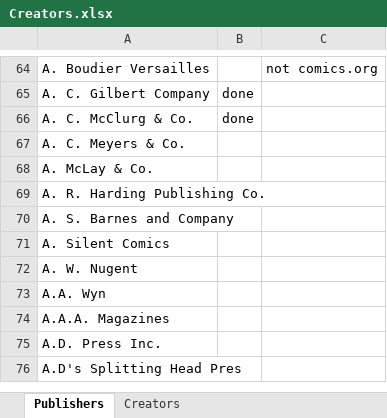
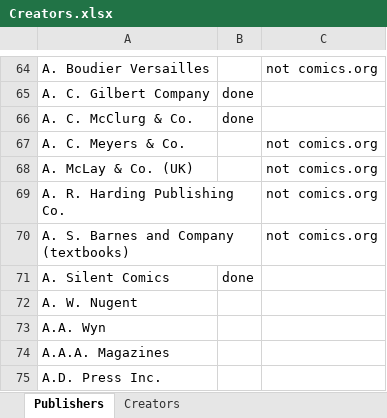
Before and after one commit to blzimg/blzimg.github.io, an Excel workbook: Creators.xlsx, sheet Publishers, drawn as a sheet; only a part is shown, gaps mark what is left out; the shorter side is filled out with more unchanged rows; values as stored, in another font and other column widths than the file's, no borders; removed rows and columns are numbered as before the commit, all else as after; the diff names each change by its address in the sheet, - before the commit and + after, or states it on an @@ line.

```diff
--- a/Creators.xlsx (sheet Publishers)
+++ b/Creators.xlsx (sheet Publishers)
-C67: (empty)
+C67: not comics.org
-row 68: A. McLay & Co.
+row 68: A. McLay & Co. (UK) |  | not comics.org
-C69: (empty)
+C69: not comics.org
-row 70: A. S. Barnes and Company
+row 70: A. S. Barnes and Company (textbooks) |  | not comics.org
-B71: (empty)
+B71: done
```
Also changed, not shown: 15 other files.
